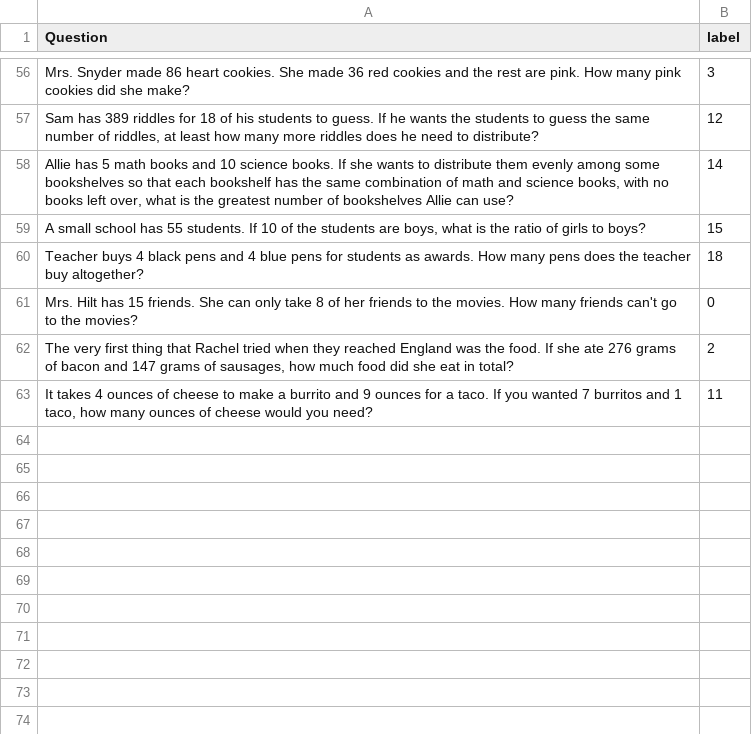
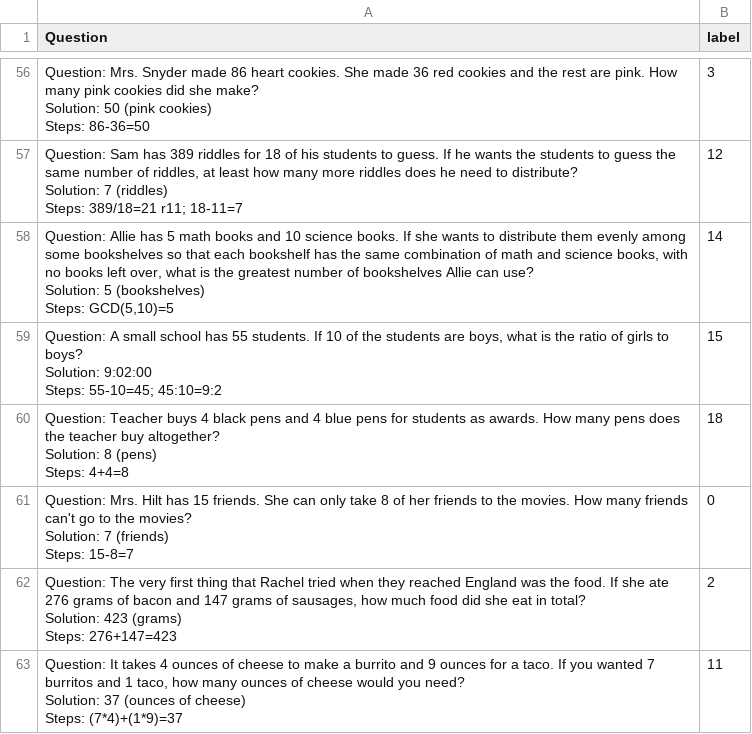
Before and after one commit to Akirahai/AI4SOL_KC, a CSV file: data_second_ver/42_test_set.csv, drawn as a sheet; only a part is shown, gaps mark what is left out; ↵ is a line break in a cell; the diff covers the shown part only; the diff names each change by its address in the sheet, - before the commit and + after, or states it on an @@ line.

```diff
--- a/data_second_ver/42_test_set.csv
+++ b/data_second_ver/42_test_set.csv
-A56 (Question): Mrs. Snyder made 86 heart cookies. She made 36 red cookies and the rest are pink. How many pink cookies did she make?
+A56 (Question): Question: Mrs. Snyder made 86 heart cookies. She made 36 red cookies and the rest are pink. How many pink cookies did she make? ↵ Solution: 50 (pink cookies) ↵ Steps: 86-36=50
-A57 (Question): Sam has 389 riddles for 18 of his students to guess. If he wants the students to guess the same number of riddles, at least how many more riddles does he need to distribute?
+A57 (Question): Question: Sam has 389 riddles for 18 of his students to guess. If he wants the students to guess the same number of riddles, at least how many more riddles does he need to distribute? ↵ Solution: 7 (riddles) ↵ Steps: 389/18=21 r11; 18-11=7
-A58 (Question): Allie has 5 math books and 10 science books. If she wants to distribute them evenly among some bookshelves so that each bookshelf has the same combination of math and science books, with no books left over, what is the greatest number of bookshelves Allie can use?
+A58 (Question): Question: Allie has 5 math books and 10 science books. If she wants to distribute them evenly among some bookshelves so that each bookshelf has the same combination of math and science books, with no books left over, what is the greatest number of bookshelves Allie can use? ↵ Solution: 5 (bookshelves) ↵ Steps: GCD(5,10)=5
-A59 (Question): A small school has 55 students. If 10 of the students are boys, what is the ratio of girls to boys?
+A59 (Question): Question: A small school has 55 students. If 10 of the students are boys, what is the ratio of girls to boys? ↵ Solution: 9:02:00 ↵ Steps: 55-10=45; 45:10=9:2
-A60 (Question): Teacher buys 4 black pens and 4 blue pens for students as awards. How many pens does the teacher buy altogether?
+A60 (Question): Question: Teacher buys 4 black pens and 4 blue pens for students as awards. How many pens does the teacher buy altogether? ↵ Solution: 8 (pens) ↵ Steps: 4+4=8
-A61 (Question): Mrs. Hilt has 15 friends. She can only take 8 of her friends to the movies. How many friends can't go to the movies?
+A61 (Question): Question: Mrs. Hilt has 15 friends. She can only take 8 of her friends to the movies. How many friends can't go to the movies? ↵ Solution: 7 (friends) ↵ Steps: 15-8=7
-A62 (Question): The very first thing that Rachel tried when they reached England was the food. If she ate 276 grams of bacon and 147 grams of sausages, how much food did she eat in total?
+A62 (Question): Question: The very first thing that Rachel tried when they reached England was the food. If she ate 276 grams of bacon and 147 grams of sausages, how much food did she eat in total? ↵ Solution: 423 (grams) ↵ Steps: 276+147=423
-A63 (Question): It takes 4 ounces of cheese to make a burrito and 9 ounces for a taco. If you wanted 7 burritos and 1 taco, how many ounces of cheese would you need?
+A63 (Question): Question: It takes 4 ounces of cheese to make a burrito and 9 ounces for a taco. If you wanted 7 burritos and 1 taco, how many ounces of cheese would you need? ↵ Solution: 37 (ounces of cheese) ↵ Steps: (7*4)+(1*9)=37
```
Also changed, not shown: 54 edited cells elsewhere in this file, 7 other files.
